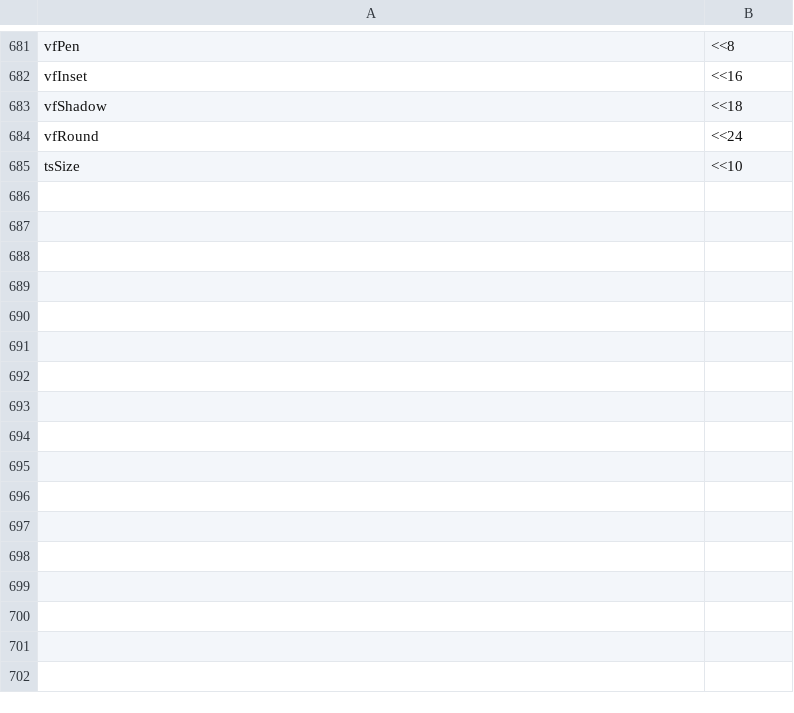
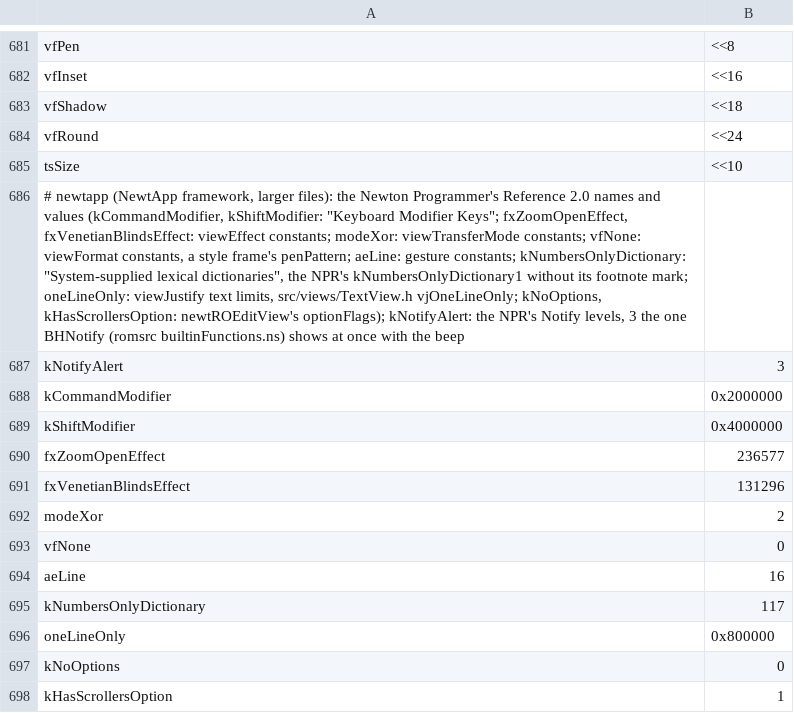
Before and after one commit to dparnell/newton-re, a TSV file: romsrc/constants.tsv, drawn as a sheet; only a part is shown, gaps mark what is left out; the diff names each change by its address in the sheet, - before the commit and + after, or states it on an @@ line.

```diff
--- a/romsrc/constants.tsv
+++ b/romsrc/constants.tsv
+row 686: # newtapp (NewtApp framework, larger files): the Newton Programmer's Reference 2.0 names and values (kCommandModifier, kShiftModifier: "Keyboard Modifier Keys"; fxZoomOpenEffect, fxVenetianBlindsEffect: viewEffect constants; modeXor: viewTransferMode constants; vfNone: viewFormat constants, a style frame's penPattern; aeLine: gesture constants; kNumbersOnlyDictionary: "System-supplied lexical dictionaries", the NPR's kNumbersOnlyDictionary1 without its footnote mark; oneLineOnly: viewJustify text limits, src/views/TextView.h vjOneLineOnly; kNoOptions, kHasScrollersOption: newtROEditView's optionFlags); kNotifyAlert: the NPR's Notify levels, 3 the one BHNotify (romsrc builtinFunctions.ns) shows at once with the beep
+row 687: kNotifyAlert | 3
+row 688: kCommandModifier | 0x2000000
+row 689: kShiftModifier | 0x4000000
+row 690: fxZoomOpenEffect | 236577
+row 691: fxVenetianBlindsEffect | 131296
+row 692: modeXor | 2
+row 693: vfNone | 0
+row 694: aeLine | 16
+row 695: kNumbersOnlyDictionary | 117
+row 696: oneLineOnly | 0x800000
+row 697: kNoOptions | 0
+row 698: kHasScrollersOption | 1
```
Also changed, not shown: 7 other files.
